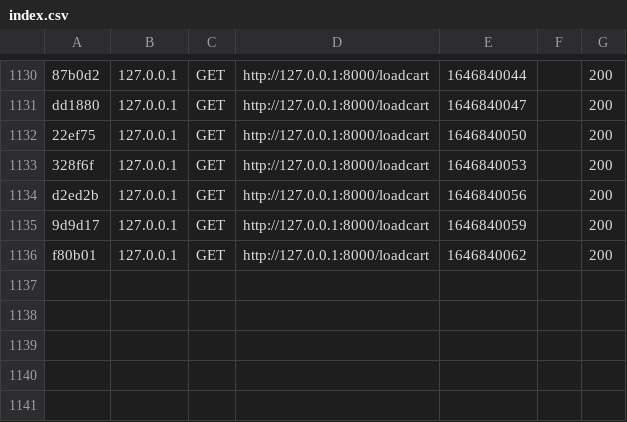
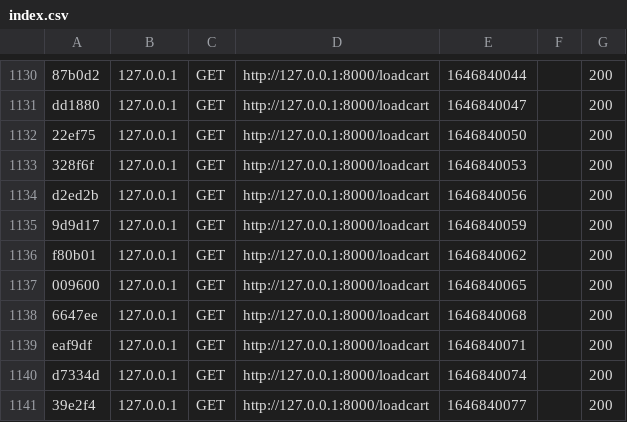
Before and after one commit to Doniasarsar/ErrorMakers, a CSV file: var/cache/dev/profiler/index.csv, drawn as a sheet; only a part is shown, gaps mark what is left out.

```diff
--- a/var/cache/dev/profiler/index.csv
+++ b/var/cache/dev/profiler/index.csv
@@ -1136 +1136,6 @@ d2ed2b,127.0.0.1,GET,http://127.0.0.1:8000/loadcart,1646840056,,200
 f80b01,127.0.0.1,GET,http://127.0.0.1:8000/loadcart,1646840062,,200
+009600,127.0.0.1,GET,http://127.0.0.1:8000/loadcart,1646840065,,200
+6647ee,127.0.0.1,GET,http://127.0.0.1:8000/loadcart,1646840068,,200
+eaf9df,127.0.0.1,GET,http://127.0.0.1:8000/loadcart,1646840071,,200
+d7334d,127.0.0.1,GET,http://127.0.0.1:8000/loadcart,1646840074,,200
+39e2f4,127.0.0.1,GET,http://127.0.0.1:8000/loadcart,1646840077,,200
```
Also changed, not shown: 1 other file.
